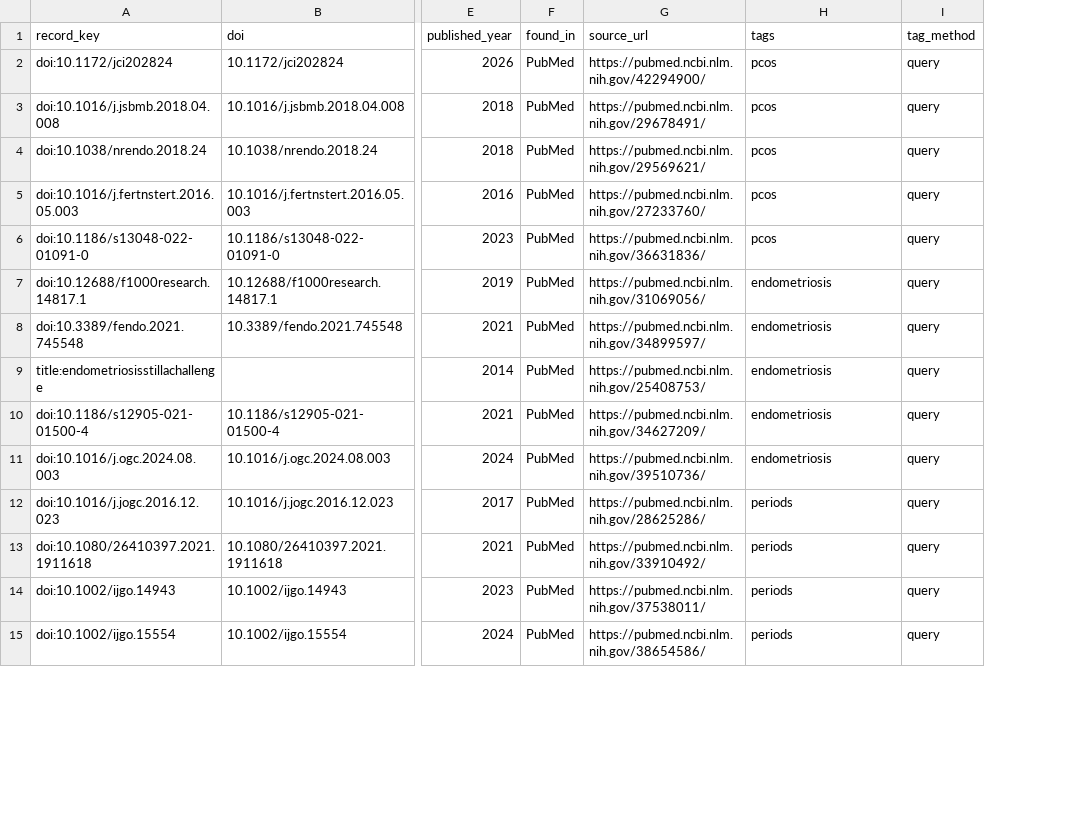
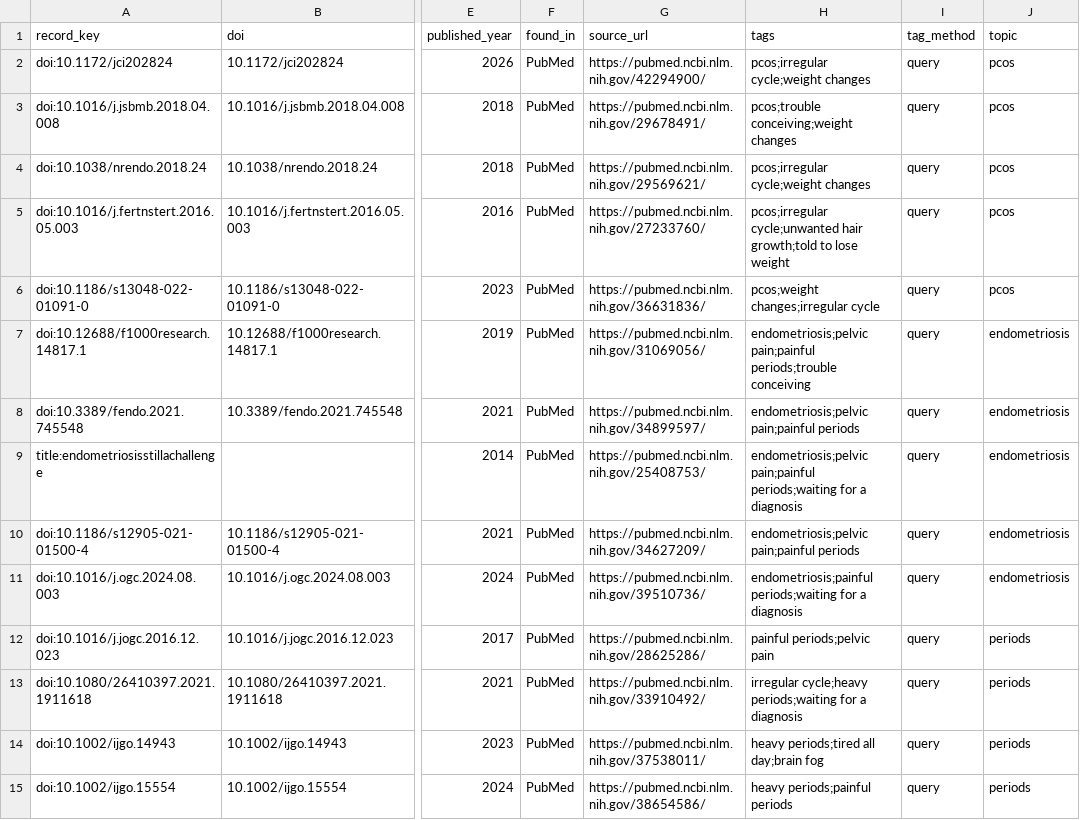
Before and after one commit to HerInsights-code/womens-health-evidence-agent, a CSV file: data/articles.csv, drawn as a sheet; only a part is shown, gaps mark what is left out; the diff covers the shown part only; the diff names each change by its address in the sheet, - before the commit and + after, or states it on an @@ line.

```diff
--- a/data/articles.csv
+++ b/data/articles.csv
+column J (topic), rows 2-15: pcos | pcos | pcos | pcos | pcos | endometriosis | endometriosis | endometriosis | endometriosis | endometriosis | periods | periods | periods | periods
-H2 (tags): pcos
+H2 (tags): pcos;irregular cycle;weight changes
-H3 (tags): pcos
+H3 (tags): pcos;trouble conceiving;weight changes
-H4 (tags): pcos
+H4 (tags): pcos;irregular cycle;weight changes
-H5 (tags): pcos
+H5 (tags): pcos;irregular cycle;unwanted hair growth;told to lose weight
-H6 (tags): pcos
+H6 (tags): pcos;weight changes;irregular cycle
-H7 (tags): endometriosis
+H7 (tags): endometriosis;pelvic pain;painful periods;trouble conceiving
-H8 (tags): endometriosis
+H8 (tags): endometriosis;pelvic pain;painful periods
-H9 (tags): endometriosis
+H9 (tags): endometriosis;pelvic pain;painful periods;waiting for a diagnosis
-H10 (tags): endometriosis
+H10 (tags): endometriosis;pelvic pain;painful periods
-H11 (tags): endometriosis
+H11 (tags): endometriosis;painful periods;waiting for a diagnosis
-H12 (tags): periods
+H12 (tags): painful periods;pelvic pain
-H13 (tags): periods
+H13 (tags): irregular cycle;heavy periods;waiting for a diagnosis
-H14 (tags): periods
+H14 (tags): heavy periods;tired all day;brain fog
-H15 (tags): periods
+H15 (tags): heavy periods;painful periods
```
Also changed, not shown: 62 edited cells elsewhere in this file, 13 other files.
